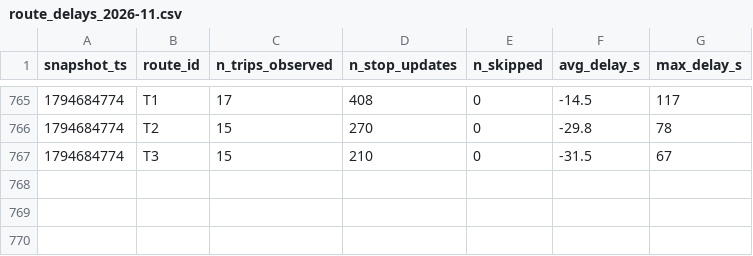
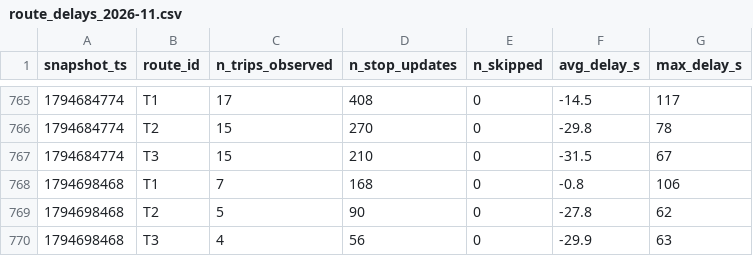
Before and after one commit to Lodesthard/smart-mobility-lemans, a CSV file: data/history/route_delays_2026-11.csv, drawn as a sheet; only a part is shown, gaps mark what is left out.

```diff
--- a/data/history/route_delays_2026-11.csv
+++ b/data/history/route_delays_2026-11.csv
@@ -767 +767,4 @@ snapshot_ts,route_id,n_trips_observed,n_stop_updates,n_skipped,avg_delay_s,max_d
 1794684774,T3,15,210,0,-31.5,67
+1794698468,T1,7,168,0,-0.8,106
+1794698468,T2,5,90,0,-27.8,62
+1794698468,T3,4,56,0,-29.9,63
```
Also changed, not shown: 1 other file.
